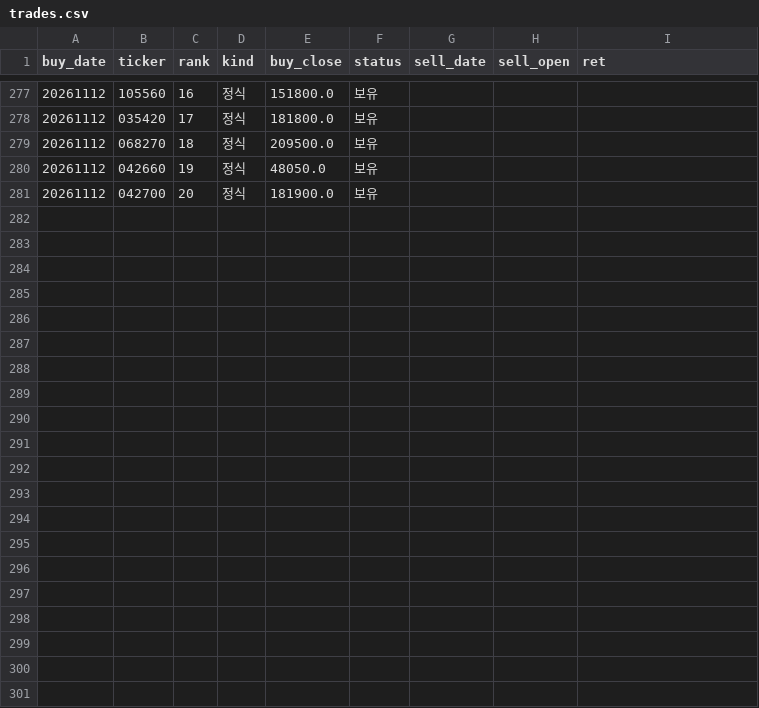
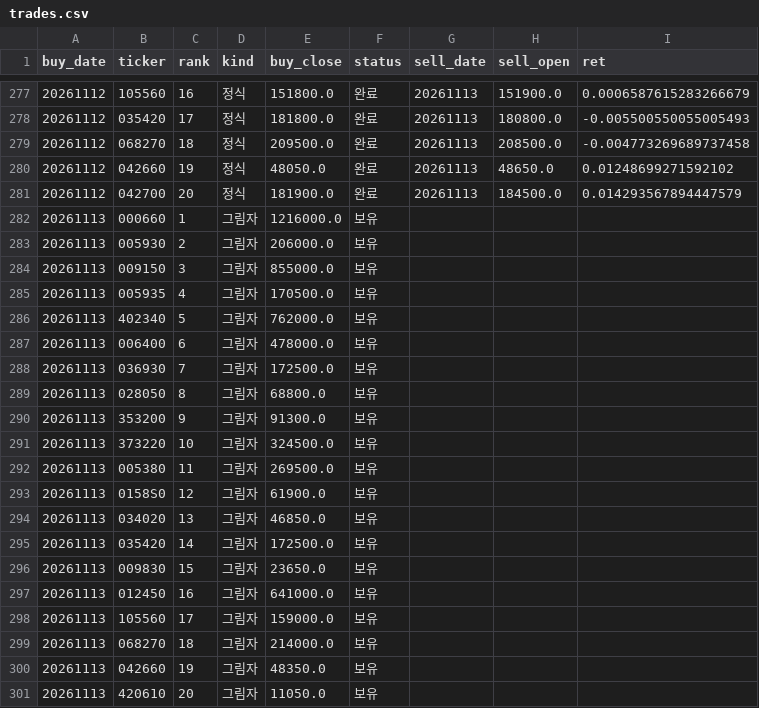
Before and after one commit to stanleyim/new, a CSV file: overnight_paper/trades.csv, drawn as a sheet; only a part is shown, gaps mark what is left out; the diff covers the shown part only.

```diff
--- a/overnight_paper/trades.csv
+++ b/overnight_paper/trades.csv
@@ -277,5 +277,25 @@ buy_date,ticker,rank,kind,buy_close,status,sell_date,sell_open,ret
-20261112,105560,16,정식,151800.0,보유,,,
-20261112,035420,17,정식,181800.0,보유,,,
-20261112,068270,18,정식,209500.0,보유,,,
-20261112,042660,19,정식,48050.0,보유,,,
-20261112,042700,20,정식,181900.0,보유,,,
+20261112,105560,16,정식,151800.0,완료,20261113,151900.0,0.0006587615283266679
+20261112,035420,17,정식,181800.0,완료,20261113,180800.0,-0.005500550055005493
+20261112,068270,18,정식,209500.0,완료,20261113,208500.0,-0.004773269689737458
+20261112,042660,19,정식,48050.0,완료,20261113,48650.0,0.01248699271592102
+20261112,042700,20,정식,181900.0,완료,20261113,184500.0,0.014293567894447579
+20261113,000660,1,그림자,1216000.0,보유,,,
+20261113,005930,2,그림자,206000.0,보유,,,
+20261113,009150,3,그림자,855000.0,보유,,,
+20261113,005935,4,그림자,170500.0,보유,,,
+20261113,402340,5,그림자,762000.0,보유,,,
+20261113,006400,6,그림자,478000.0,보유,,,
+20261113,036930,7,그림자,172500.0,보유,,,
+20261113,028050,8,그림자,68800.0,보유,,,
+20261113,353200,9,그림자,91300.0,보유,,,
+20261113,373220,10,그림자,324500.0,보유,,,
+20261113,005380,11,그림자,269500.0,보유,,,
+20261113,0158S0,12,그림자,61900.0,보유,,,
+20261113,034020,13,그림자,46850.0,보유,,,
+20261113,035420,14,그림자,172500.0,보유,,,
+20261113,009830,15,그림자,23650.0,보유,,,
+20261113,012450,16,그림자,641000.0,보유,,,
+20261113,105560,17,그림자,159000.0,보유,,,
+20261113,068270,18,그림자,214000.0,보유,,,
+20261113,042660,19,그림자,48350.0,보유,,,
+20261113,420610,20,그림자,11050.0,보유,,,
```
Also changed, not shown: 60 edited cells elsewhere in this file, overnight_paper/daily.csv, overnight_paper/etf_daily.csv, 1 other file.
